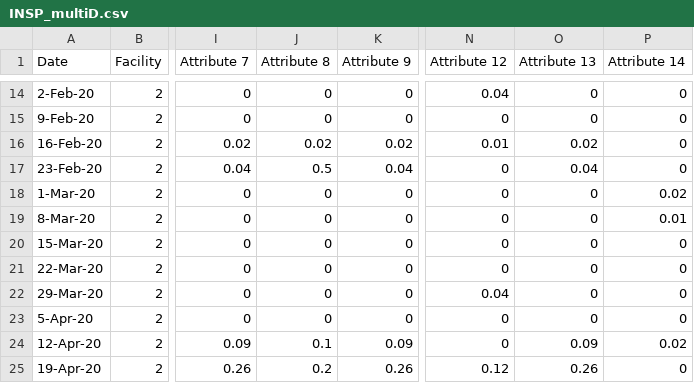
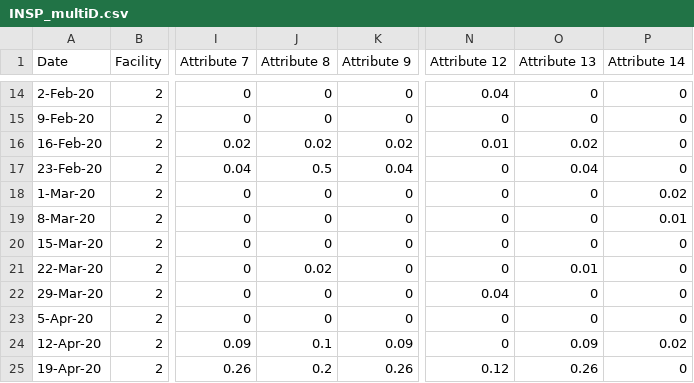
Before and after one commit to puikeicheng/puikei-cheng.github.io, a CSV file: INSP_multiD.csv, drawn as a sheet; only a part is shown, gaps mark what is left out; the diff names each change by its address in the sheet, - before the commit and + after, or states it on an @@ line.

Commit message:
Update INSP_multiD.csv

```diff
--- a/INSP_multiD.csv
+++ b/INSP_multiD.csv
-J21 (Attribute 8): 0
+J21 (Attribute 8): 0.02
-O21 (Attribute 13): 0
+O21 (Attribute 13): 0.01
```
